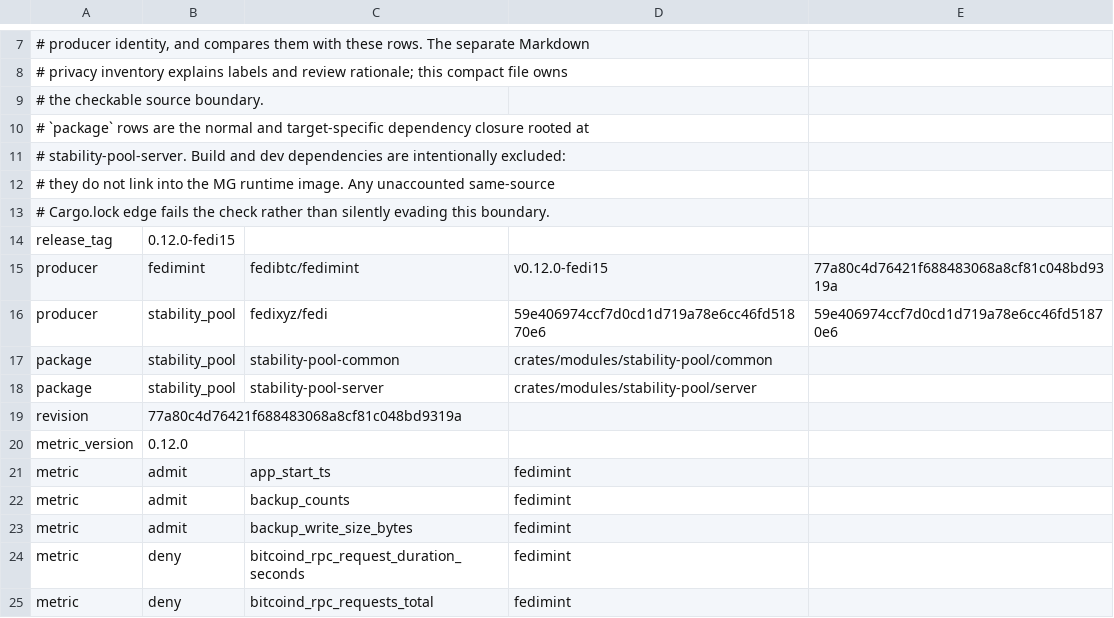
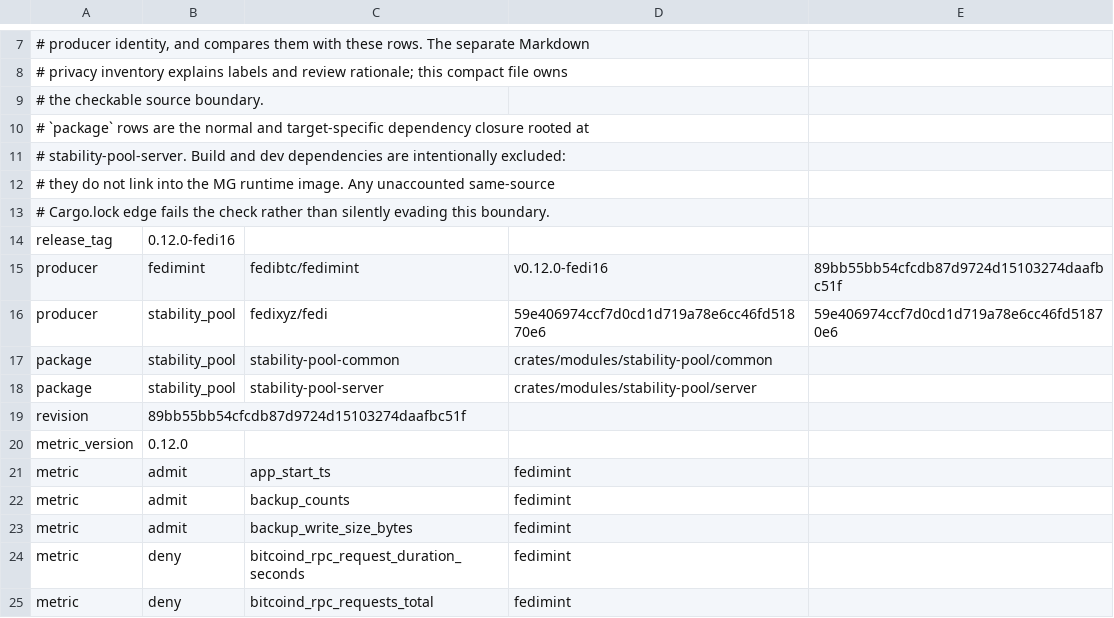
Before and after one commit to fedibtc/manifold, a TSV file: docs/telemetry/fedimint-metrics-v0.12.0-fedi16.tsv (was docs/telemetry/fedimint-metrics-v0.12.0-fedi15.tsv), drawn as a sheet; only a part is shown, gaps mark what is left out.

Commit message:
nix: consume fedimint v0.12.0-fedi16
Pin the Fedi fork tag v0.12.0-fedi16: fedi15 plus three upstream fixes for
guardian CPU load from parked API long-polls (fedimint/fedimint#9392):
#9395 bounds Iroh API handlers by the shared 60 s deadline, #9314 wakes
transaction submissions from watch channels, and #9398 caches the latest
session outcome and count.

No consensus, storage or metric changes. Update the lock, source constants,
metrics manifest name and docs.

```diff
--- a/docs/telemetry/fedimint-metrics-v0.12.0-fedi15.tsv
+++ b/docs/telemetry/fedimint-metrics-v0.12.0-fedi16.tsv
@@ -13,4 +13,4 @@
 # Cargo.lock edge fails the check rather than silently evading this boundary.
-release_tag	0.12.0-fedi15
-producer	fedimint	fedibtc/fedimint	v0.12.0-fedi15	77a80c4d76421f688483068a8cf81c048bd9319a
+release_tag	0.12.0-fedi16
+producer	fedimint	fedibtc/fedimint	v0.12.0-fedi16	89bb55bb54cfcdb87d9724d15103274daafbc51f
 producer	stability_pool	fedixyz/fedi	59e406974ccf7d0cd1d719a78e6cc46fd51870e6	59e406974ccf7d0cd1d719a78e6cc46fd51870e6
@@ -18,3 +18,3 @@ package	stability_pool	stability-pool-common	crates/modules/stability-pool/commo
 package	stability_pool	stability-pool-server	crates/modules/stability-pool/server
-revision	77a80c4d76421f688483068a8cf81c048bd9319a
+revision	89bb55bb54cfcdb87d9724d15103274daafbc51f
 metric_version	0.12.0
```
Also changed, not shown: 8 other files.
